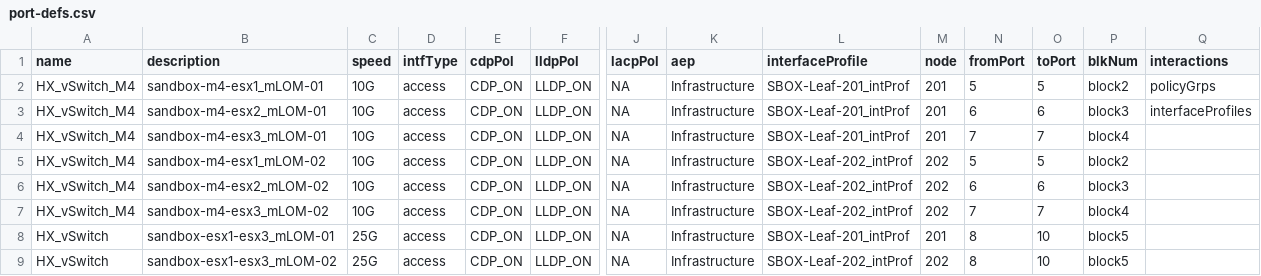
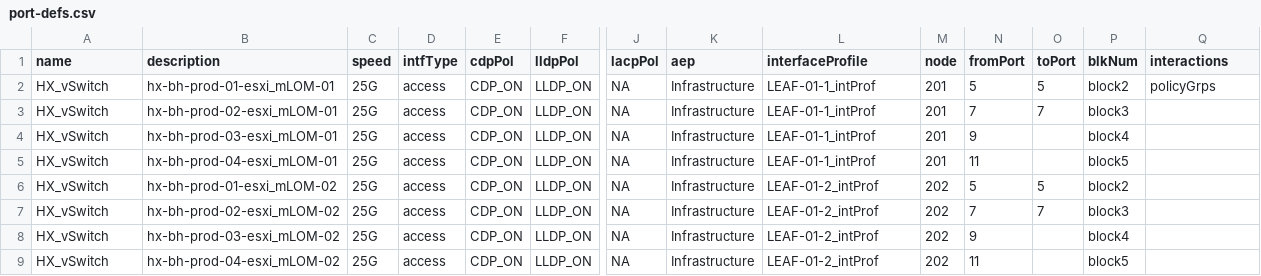
Before and after one commit to jc3943/LTRATO-3001, a CSV file: vars/bh-prod/aci/port-defs.csv, drawn as a sheet; only a part is shown, gaps mark what is left out; removed rows and columns are numbered as before the commit, all else as after; rows hold the shown columns only; the diff covers the shown part only; the diff names each change by its address in the sheet, - before the commit and + after, or states it on an @@ line.

```diff
--- a/vars/bh-prod/aci/port-defs.csv
+++ b/vars/bh-prod/aci/port-defs.csv
-A2:A4 (name): HX_vSwitch_M4
+A2:A4 (name): HX_vSwitch
-B2 (description): sandbox-m4-esx1_mLOM-01
+B2 (description): hx-bh-prod-01-esxi_mLOM-01
-C2:C4 (speed): 10G
+C2:C4 (speed): 25G
-L2:L4 (interfaceProfile): SBOX-Leaf-201_intProf
+L2:L4 (interfaceProfile): LEAF-01-1_intProf
-B3 (description): sandbox-m4-esx2_mLOM-01
+B3 (description): hx-bh-prod-02-esxi_mLOM-01
-N3 (fromPort): 6
+N3 (fromPort): 7
-O3 (toPort): 6
+O3 (toPort): 7
-Q3 (interactions): interfaceProfiles
+Q3 (interactions): (empty)
-B4 (description): sandbox-m4-esx3_mLOM-01
+B4 (description): hx-bh-prod-03-esxi_mLOM-01
-N4 (fromPort): 7
+N4 (fromPort): 9
-O4 (toPort): 7
+O4 (toPort): (empty)
+row 5: HX_vSwitch | hx-bh-prod-04-esxi_mLOM-01 | 25G | access | CDP_ON | LLDP_ON | NA | Infrastructure | LEAF-01-1_intProf | 201 | 11 |  | block5
-A6 (name): HX_vSwitch_M4
+A6 (name): HX_vSwitch
-B6 (description): sandbox-m4-esx1_mLOM-02
+B6 (description): hx-bh-prod-01-esxi_mLOM-02
-C6 (speed): 10G
+C6 (speed): 25G
-L6 (interfaceProfile): SBOX-Leaf-202_intProf
+L6 (interfaceProfile): LEAF-01-2_intProf
-row 6: HX_vSwitch_M4 | sandbox-m4-esx2_mLOM-02 | 10G | access | CDP_ON | LLDP_ON | NA | Infrastructure | SBOX-Leaf-202_intProf | 202 | 6 | 6 | block3
-A7 (name): HX_vSwitch_M4
+A7 (name): HX_vSwitch
-B7 (description): sandbox-m4-esx3_mLOM-02
+B7 (description): hx-bh-prod-02-esxi_mLOM-02
-C7 (speed): 10G
+C7 (speed): 25G
-L7 (interfaceProfile): SBOX-Leaf-202_intProf
+L7 (interfaceProfile): LEAF-01-2_intProf
-P7 (blkNum): block4
+P7 (blkNum): block3
-B8 (description): sandbox-esx1-esx3_mLOM-01
+B8 (description): hx-bh-prod-03-esxi_mLOM-02
-L8 (interfaceProfile): SBOX-Leaf-201_intProf
+L8 (interfaceProfile): LEAF-01-2_intProf
-M8 (node): 201
+M8 (node): 202
-N8 (fromPort): 8
+N8 (fromPort): 9
-O8:O9 (toPort): 10
+O8:O9 (toPort): (empty)
-P8 (blkNum): block5
+P8 (blkNum): block4
-B9 (description): sandbox-esx1-esx3_mLOM-02
+B9 (description): hx-bh-prod-04-esxi_mLOM-02
-L9 (interfaceProfile): SBOX-Leaf-202_intProf
+L9 (interfaceProfile): LEAF-01-2_intProf
-N9 (fromPort): 8
+N9 (fromPort): 11
```
Also changed, not shown: 1 added row, 2 removed rows and 28 edited cells elsewhere in this file, 5 other files.
